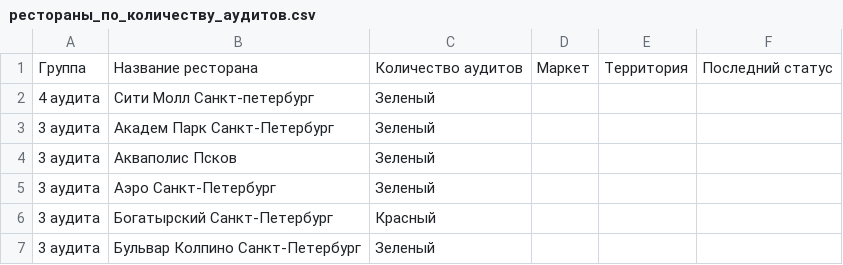
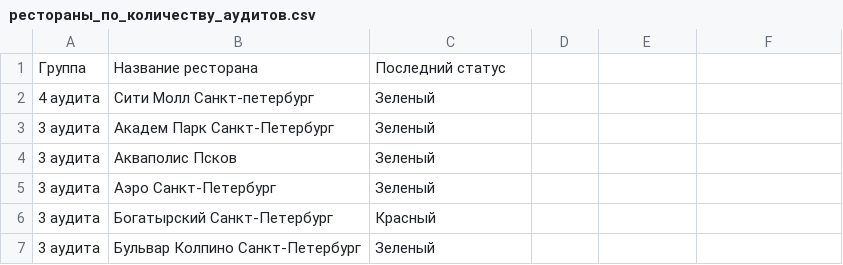
Before and after one commit to MSmirnov3517/audits_map, a CSV file: рестораны_по_количеству_аудитов.csv, drawn as a sheet; only a part is shown.

Commit message:
update restaurants list CSV

```diff
--- a/рестораны_по_количеству_аудитов.csv
+++ b/рестораны_по_количеству_аудитов.csv
@@ -1,2 +1,2 @@
-Группа;Название ресторана;Количество аудитов;Маркет;Территория;Последний статус
+Группа;Название ресторана;Последний статус
 "4 аудита";"Сити Молл Санкт-петербург";"Зеленый"
```
